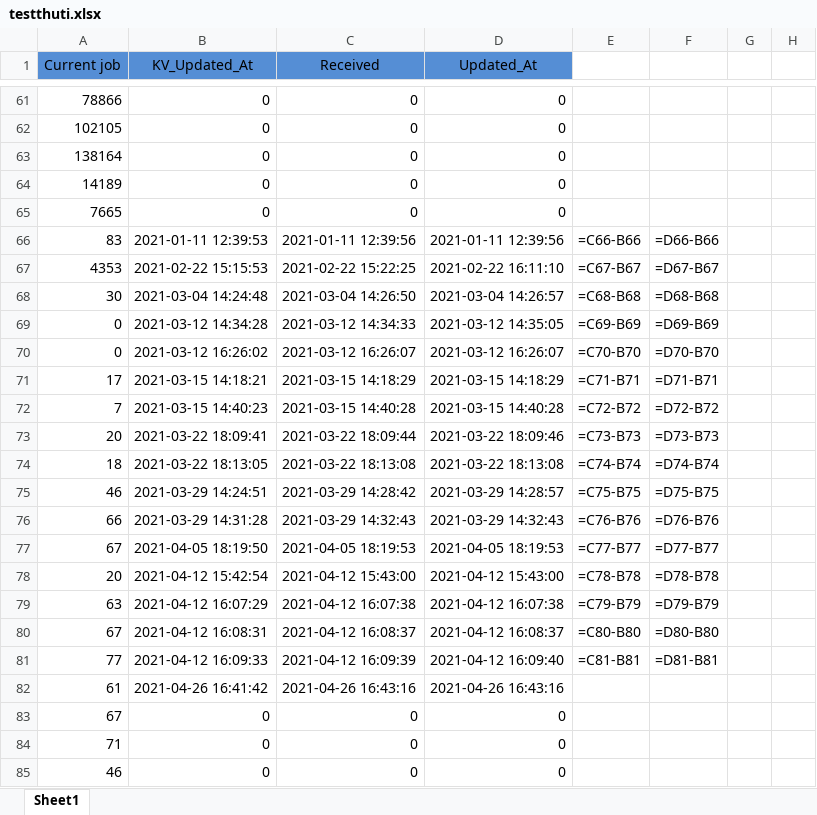
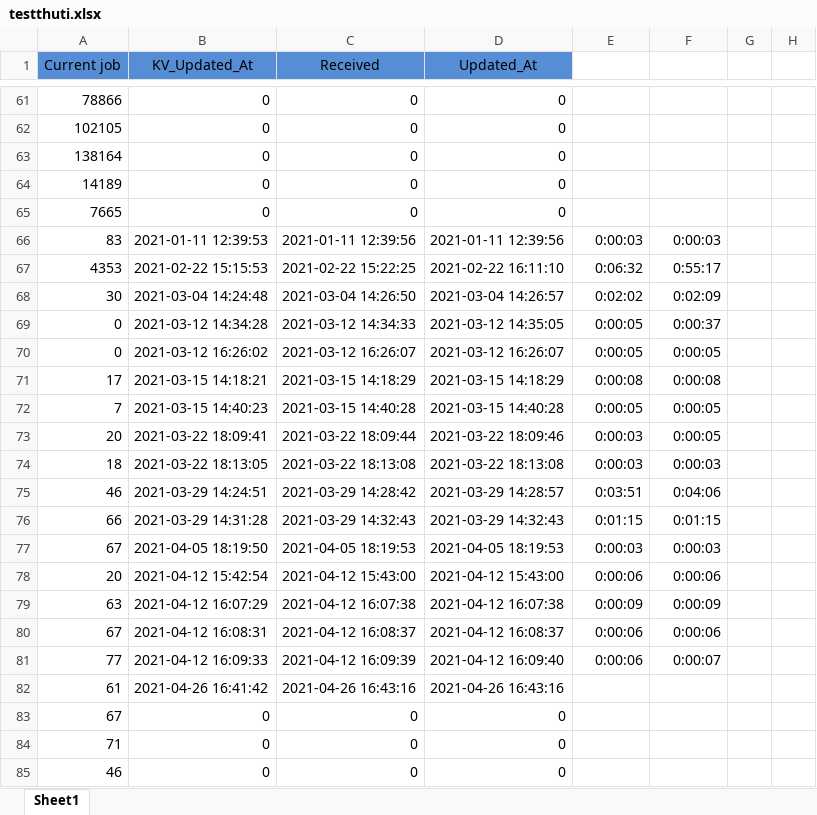
Before and after one commit to phuongnttest3/Mykiot, an Excel workbook: testthuti.xlsx, sheet Sheet1, drawn as a sheet; only a part is shown, gaps mark what is left out; values as stored, in another font and other column widths than the file's, no borders; formulas without a stored value are shown as written; the diff covers the shown part only; the diff names each change by its address in the sheet, - before the commit and + after, or states it on an @@ line.

```diff
--- a/testthuti.xlsx (sheet Sheet1)
+++ b/testthuti.xlsx (sheet Sheet1)
-E66: =C66-B66
+E66: 0:00:03
-F66: =D66-B66
+F66: 0:00:03
-E67: =C67-B67
+E67: 0:06:32
-F67: =D67-B67
+F67: 0:55:17
-E68: =C68-B68
+E68: 0:02:02
-F68: =D68-B68
+F68: 0:02:09
-E69: =C69-B69
+E69: 0:00:05
-F69: =D69-B69
+F69: 0:00:37
-E70: =C70-B70
+E70: 0:00:05
-F70: =D70-B70
+F70: 0:00:05
-E71: =C71-B71
+E71: 0:00:08
-F71: =D71-B71
+F71: 0:00:08
-E72: =C72-B72
+E72: 0:00:05
-F72: =D72-B72
+F72: 0:00:05
-E73: =C73-B73
+E73: 0:00:03
-F73: =D73-B73
+F73: 0:00:05
-E74: =C74-B74
+E74: 0:00:03
-F74: =D74-B74
+F74: 0:00:03
-E75: =C75-B75
+E75: 0:03:51
-F75: =D75-B75
+F75: 0:04:06
-E76: =C76-B76
+E76: 0:01:15
-F76: =D76-B76
+F76: 0:01:15
-E77: =C77-B77
+E77: 0:00:03
-F77: =D77-B77
+F77: 0:00:03
-E78: =C78-B78
+E78: 0:00:06
-F78: =D78-B78
+F78: 0:00:06
-E79: =C79-B79
+E79: 0:00:09
-F79: =D79-B79
+F79: 0:00:09
-E80: =C80-B80
+E80: 0:00:06
-F80: =D80-B80
+F80: 0:00:06
-E81: =C81-B81
+E81: 0:00:06
-F81: =D81-B81
+F81: 0:00:07
```
Also changed, not shown: 7 added rows and 120 edited cells elsewhere in this sheet, 11 other files.
